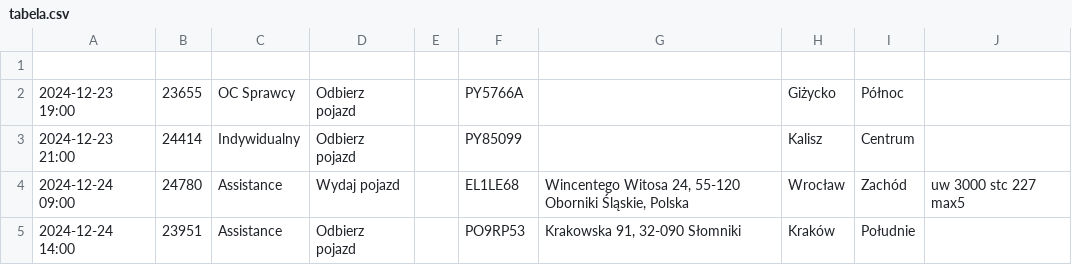
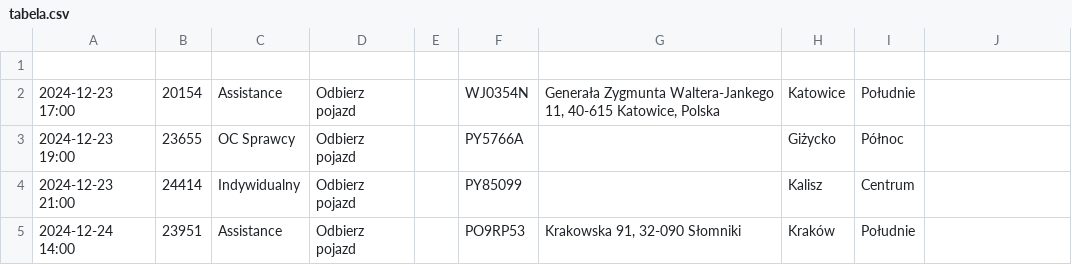
Before and after one commit to chojnacky/chojnacky.github.io, a CSV file: tabela.csv, drawn as a sheet; removed rows and columns are numbered as before the commit, all else as after; the diff names each change by its address in the sheet, - before the commit and + after, or states it on an @@ line.

Commit message:
Dodanie lub aktualizacja pliku tabela.csv

```diff
--- a/tabela.csv
+++ b/tabela.csv
+row 2: 2024-12-23 17:00 | 20154 | Assistance | Odbierz pojazd |  | WJ0354N | Generała Zygmunta Waltera-Jankego 11, 40-615 Katowice, Polska | Katowice | Południe
-row 4: 2024-12-24 09:00 | 24780 | Assistance | Wydaj pojazd |  | EL1LE68 | Wincentego Witosa 24, 55-120 Oborniki Śląskie, Polska | Wrocław | Zachód | uw 3000 stc 227 max5
```
